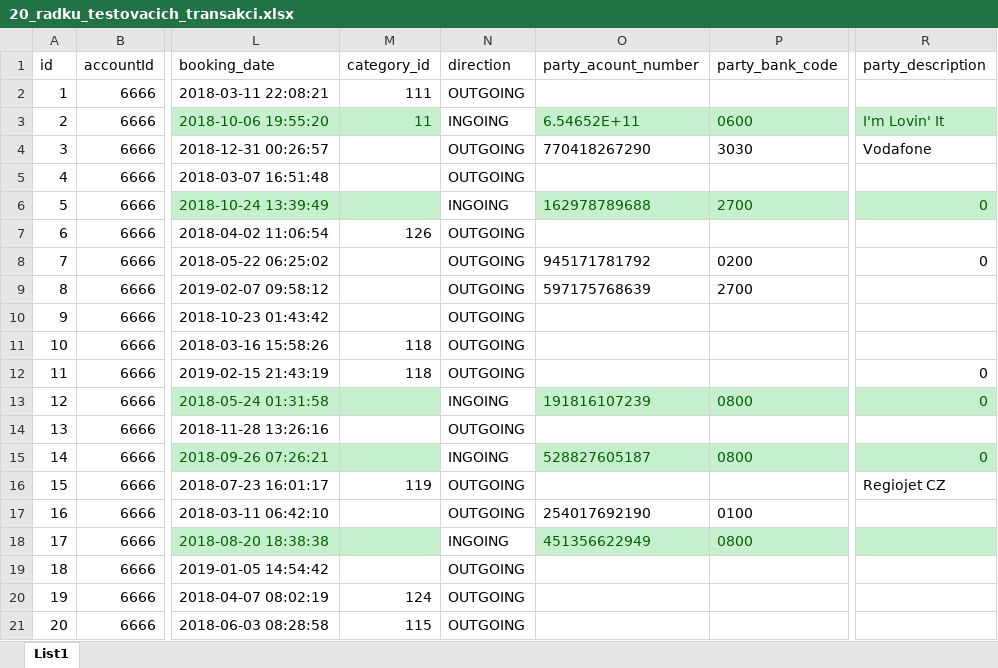
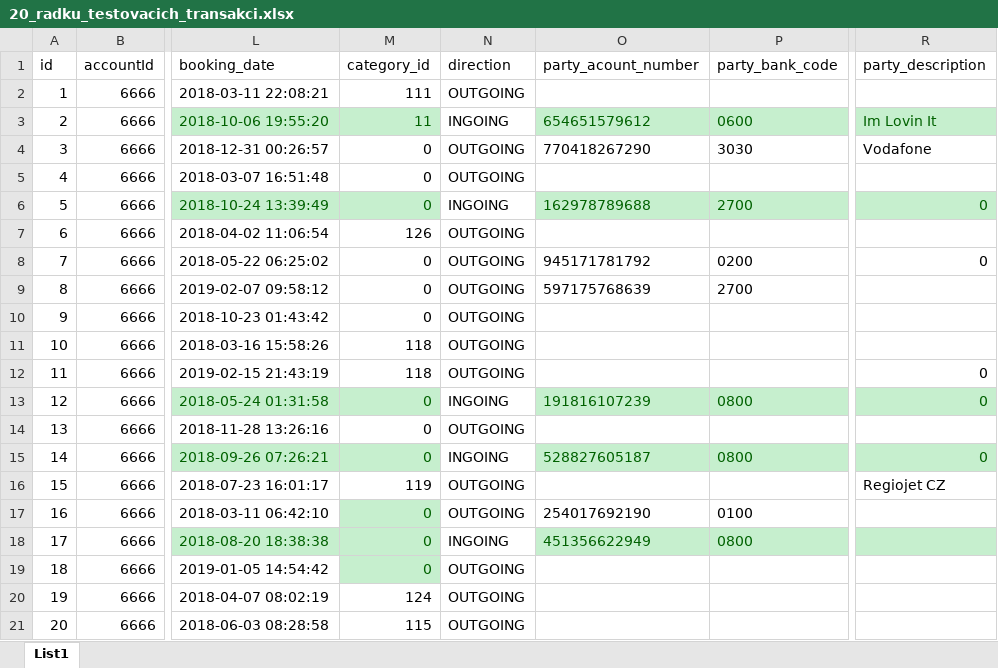
Before and after one commit to Martin819/moria, an Excel workbook: mock_data/20_radku_testovacich_transakci.xlsx, sheet List1, drawn as a sheet; only a part is shown, gaps mark what is left out; values as stored, in another font and other column widths than the file's, no borders; conditional formats not drawn; the diff names each change by its address in the sheet, - before the commit and + after, or states it on an @@ line.

Commit message:
Updated category IDs in import.sql

```diff
--- a/mock_data/20_radku_testovacich_transakci.xlsx (sheet List1)
+++ b/mock_data/20_radku_testovacich_transakci.xlsx (sheet List1)
-O3 (party_acount_number): 6.54652E+11
+O3 (party_acount_number): 654651579612
-R3 (party_description): I'm Lovin' It
+R3 (party_description): Im Lovin It
-M4:M6 (category_id): (empty)
+M4:M6 (category_id): 0
-M8:M10 (category_id): (empty)
+M8:M10 (category_id): 0
-M13:M15 (category_id): (empty)
+M13:M15 (category_id): 0
-M17:M19 (category_id): (empty)
+M17:M19 (category_id): 0
-M17 fill: none
+M17 fill: #C6EFCE
-M19 fill: none
+M19 fill: #C6EFCE
```
Also changed, not shown: 3 other files.
